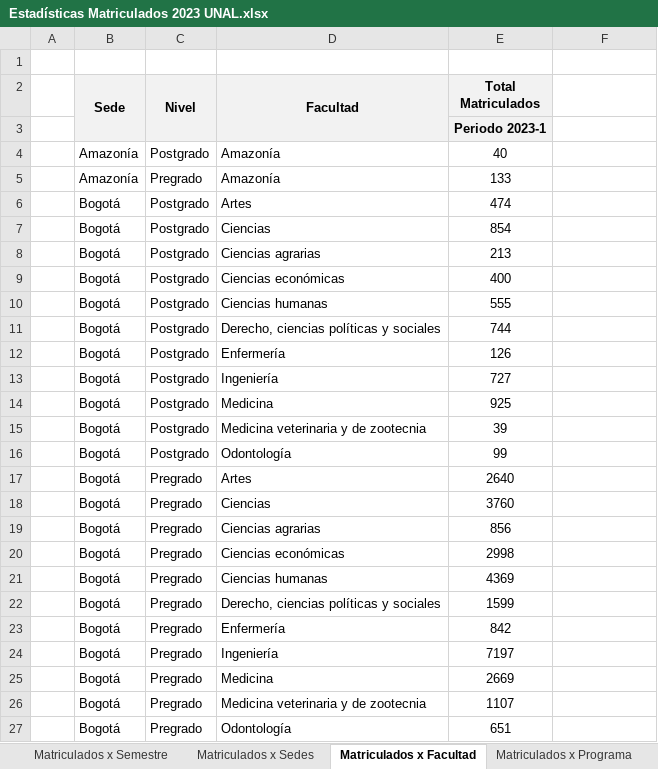
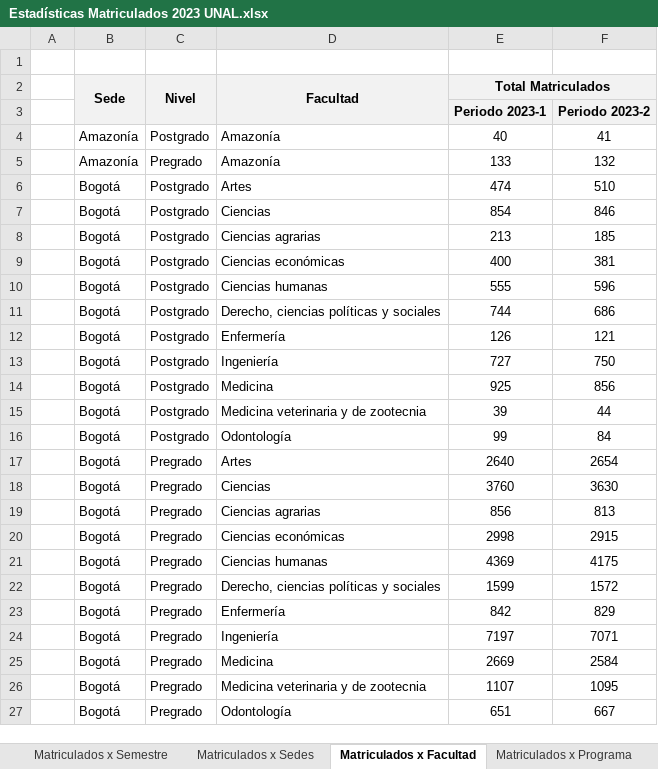
Before and after one commit to estadisticaun/SolicitudesONE, an Excel workbook: GNFA/Entrega/Matriculados/Estadísticas Matriculados 2023 UNAL.xlsx, sheet Matriculados x Facultad, drawn as a sheet; only a part is shown; values as stored, in another font and other column widths than the file's, no borders; the diff covers the shown part only; the diff names each change by its address in the sheet, - before the commit and + after, or states it on an @@ line.

```diff
--- a/GNFA/Entrega/Matriculados/Estadísticas Matriculados 2023 UNAL.xlsx (sheet Matriculados x Facultad)
+++ b/GNFA/Entrega/Matriculados/Estadísticas Matriculados 2023 UNAL.xlsx (sheet Matriculados x Facultad)
+E2:F2 merged
-F2:F3 fill: none
+F2:F3 fill: #F2F2F2
-F3: (empty)
+F3: Periodo 2023-2
-F4: (empty)
+F4: 41
-F5: (empty)
+F5: 132
-F6: (empty)
+F6: 510
-F7: (empty)
+F7: 846
-F8: (empty)
+F8: 185
-F9: (empty)
+F9: 381
-F10: (empty)
+F10: 596
-F11: (empty)
+F11: 686
-F12: (empty)
+F12: 121
-F13: (empty)
+F13: 750
-F14: (empty)
+F14: 856
-F15: (empty)
+F15: 44
-F16: (empty)
+F16: 84
-F17: (empty)
+F17: 2654
-F18: (empty)
+F18: 3630
-F19: (empty)
+F19: 813
-F20: (empty)
+F20: 2915
-F21: (empty)
+F21: 4175
-F22: (empty)
+F22: 1572
-F23: (empty)
+F23: 829
-F24: (empty)
+F24: 7071
-F25: (empty)
+F25: 2584
-F26: (empty)
+F26: 1095
-F27: (empty)
+F27: 667
```
Also changed, not shown: 25 edited cells elsewhere in this sheet, sheet Matriculados x Programa, sheet Matriculados x Sedes, sheet Matriculados x Semestre, GNFA/Entrega/Matriculados/Mat_Facultad.xlsx, GNFA/Entrega/Matriculados/Mat_Programa.xlsx, 4 other files.
